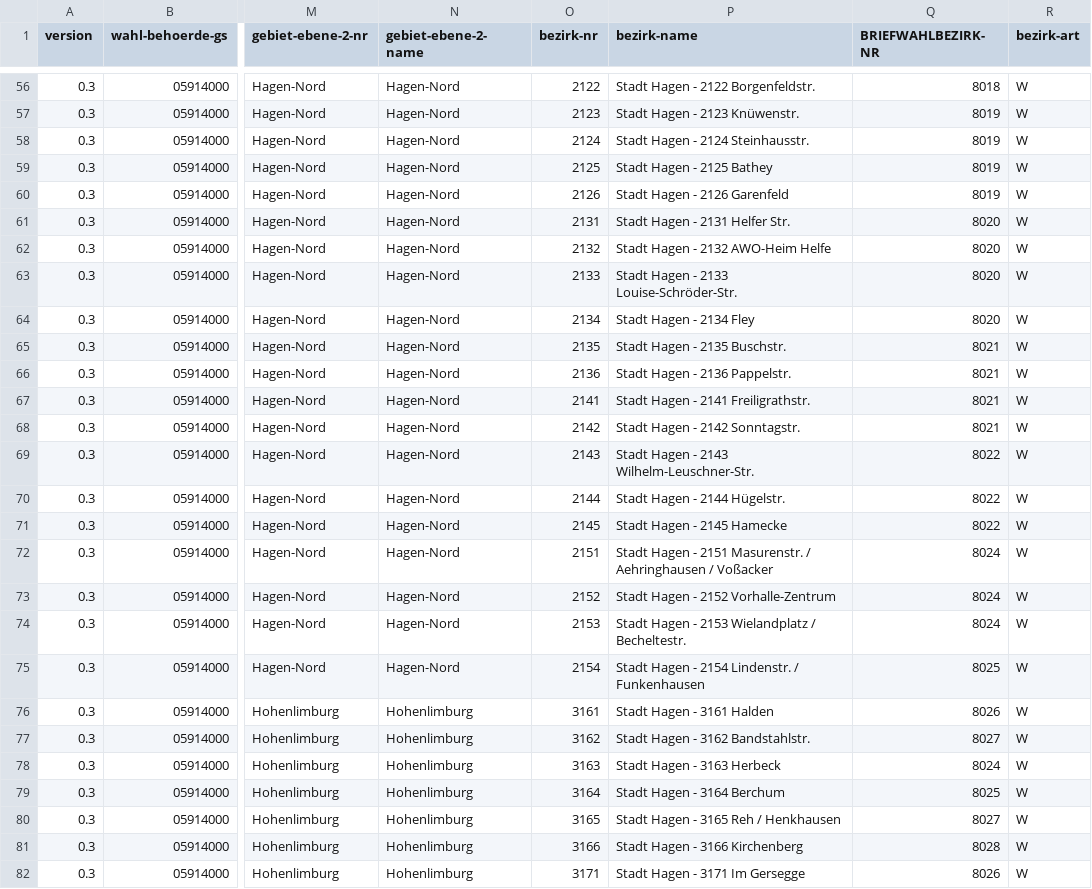
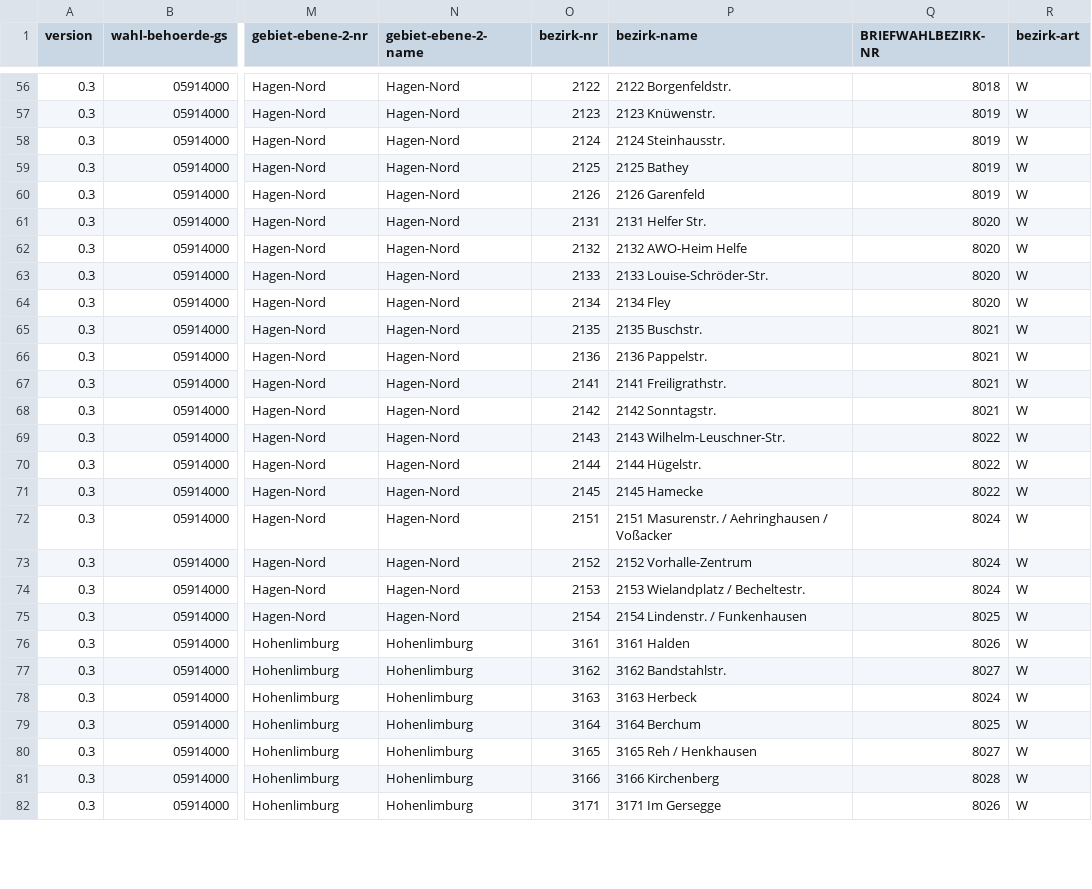
Before and after one commit to fhswf/wahlkarte, a CSV file: src/data/hagen-btw2021/05914000_26.09.2021_Bundestagswahl_Wahlgebietseinteilungen_V0-3_23.09.2021 101222 499.csv, drawn as a sheet; only a part is shown, gaps mark what is left out; the diff covers the shown part only; the diff names each change by its address in the sheet, - before the commit and + after, or states it on an @@ line.

Commit message:
fix Bezirksnamen

```diff
--- a/src/data/hagen-btw2021/05914000_26.09.2021_Bundestagswahl_Wahlgebietseinteilungen_V0-3_23.09.2021 101222 499.csv
+++ b/src/data/hagen-btw2021/05914000_26.09.2021_Bundestagswahl_Wahlgebietseinteilungen_V0-3_23.09.2021 101222 499.csv
-P56 (bezirk-name): Stadt Hagen - 2122 Borgenfeldstr.
+P56 (bezirk-name): 2122 Borgenfeldstr.
-P57 (bezirk-name): Stadt Hagen - 2123 Knüwenstr.
+P57 (bezirk-name): 2123 Knüwenstr.
-P58 (bezirk-name): Stadt Hagen - 2124 Steinhausstr.
+P58 (bezirk-name): 2124 Steinhausstr.
-P59 (bezirk-name): Stadt Hagen - 2125 Bathey
+P59 (bezirk-name): 2125 Bathey
-P60 (bezirk-name): Stadt Hagen - 2126 Garenfeld
+P60 (bezirk-name): 2126 Garenfeld
-P61 (bezirk-name): Stadt Hagen - 2131 Helfer Str.
+P61 (bezirk-name): 2131 Helfer Str.
-P62 (bezirk-name): Stadt Hagen - 2132 AWO-Heim Helfe
+P62 (bezirk-name): 2132 AWO-Heim Helfe
-P63 (bezirk-name): Stadt Hagen - 2133 Louise-Schröder-Str.
+P63 (bezirk-name): 2133 Louise-Schröder-Str.
-P64 (bezirk-name): Stadt Hagen - 2134 Fley
+P64 (bezirk-name): 2134 Fley
-P65 (bezirk-name): Stadt Hagen - 2135 Buschstr.
+P65 (bezirk-name): 2135 Buschstr.
-P66 (bezirk-name): Stadt Hagen - 2136 Pappelstr.
+P66 (bezirk-name): 2136 Pappelstr.
-P67 (bezirk-name): Stadt Hagen - 2141 Freiligrathstr.
+P67 (bezirk-name): 2141 Freiligrathstr.
-P68 (bezirk-name): Stadt Hagen - 2142 Sonntagstr.
+P68 (bezirk-name): 2142 Sonntagstr.
-P69 (bezirk-name): Stadt Hagen - 2143 Wilhelm-Leuschner-Str.
+P69 (bezirk-name): 2143 Wilhelm-Leuschner-Str.
-P70 (bezirk-name): Stadt Hagen - 2144 Hügelstr.
+P70 (bezirk-name): 2144 Hügelstr.
-P71 (bezirk-name): Stadt Hagen - 2145 Hamecke
+P71 (bezirk-name): 2145 Hamecke
-P72 (bezirk-name): Stadt Hagen - 2151 Masurenstr.…
+P72 (bezirk-name): 2151 Masurenstr.…
-P73 (bezirk-name): Stadt Hagen - 2152 Vorhalle-Zentrum
+P73 (bezirk-name): 2152 Vorhalle-Zentrum
-P74 (bezirk-name): Stadt Hagen - 2153 Wielandplatz / Becheltestr.
+P74 (bezirk-name): 2153 Wielandplatz / Becheltestr.
-P75 (bezirk-name): Stadt Hagen - 2154 Lindenstr. / Funkenhausen
+P75 (bezirk-name): 2154 Lindenstr. / Funkenhausen
-P76 (bezirk-name): Stadt Hagen - 3161 Halden
+P76 (bezirk-name): 3161 Halden
-P77 (bezirk-name): Stadt Hagen - 3162 Bandstahlstr.
+P77 (bezirk-name): 3162 Bandstahlstr.
-P78 (bezirk-name): Stadt Hagen - 3163 Herbeck
+P78 (bezirk-name): 3163 Herbeck
-P79 (bezirk-name): Stadt Hagen - 3164 Berchum
+P79 (bezirk-name): 3164 Berchum
-P80 (bezirk-name): Stadt Hagen - 3165 Reh / Henkhausen
+P80 (bezirk-name): 3165 Reh / Henkhausen
-P81 (bezirk-name): Stadt Hagen - 3166 Kirchenberg
+P81 (bezirk-name): 3166 Kirchenberg
-P82 (bezirk-name): Stadt Hagen - 3171 Im Gersegge
+P82 (bezirk-name): 3171 Im Gersegge
```
Also changed, not shown: 143 edited cells elsewhere in this file, src/data/hagen-eu2019/05914000_20190526_Europawahl_Wahlgebietseinteilungen_V0-3_20210616T092400.csv.
